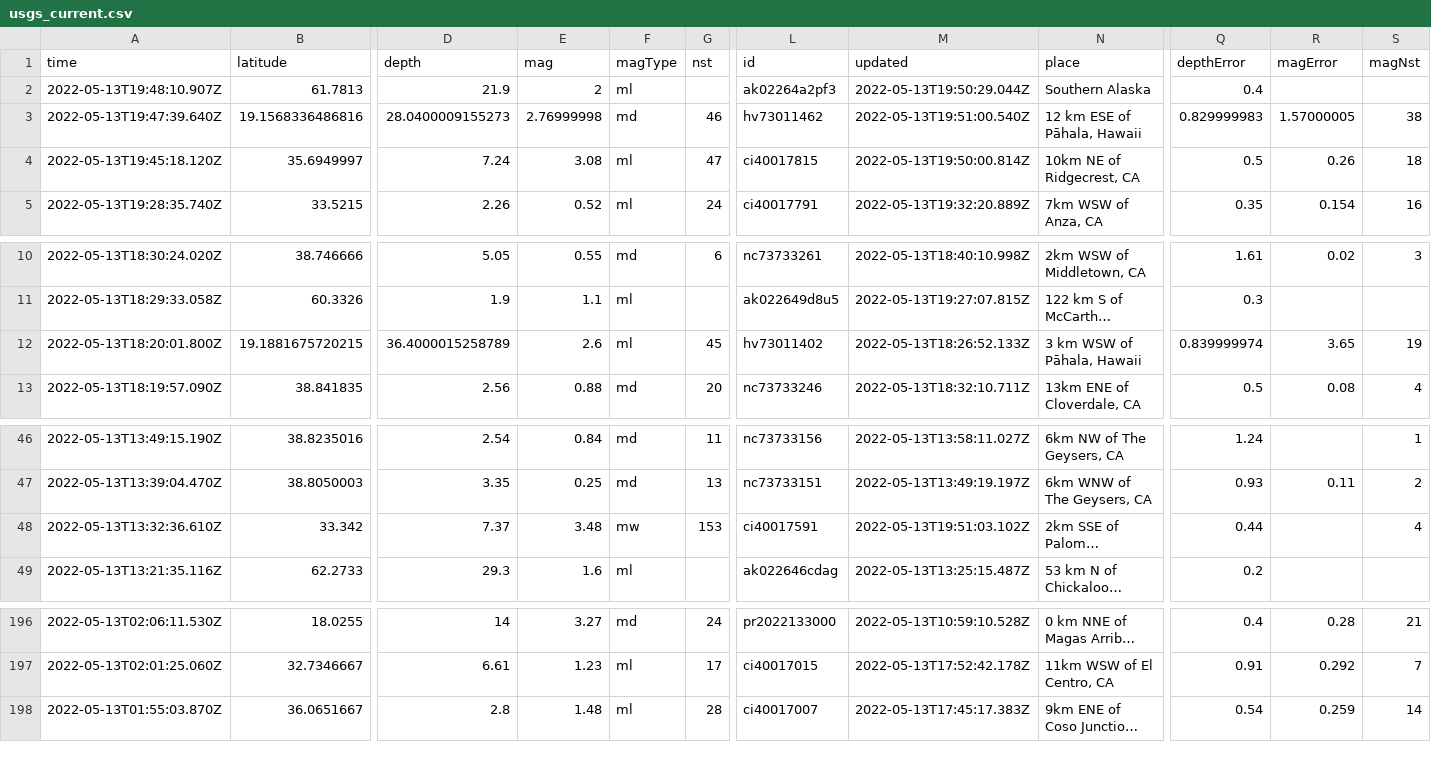
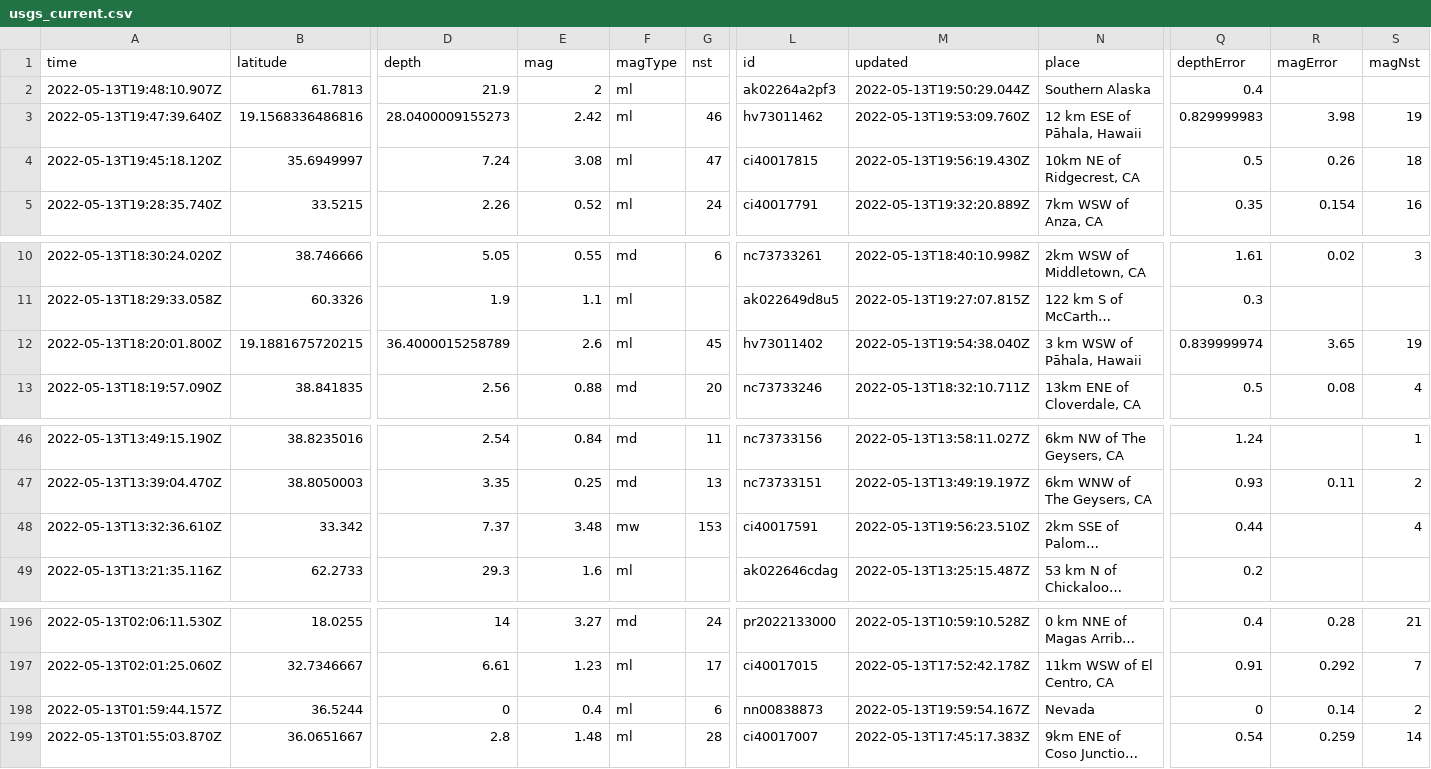
Before and after one commit to kmaepetrin/nicar22-github-actions, a CSV file: usgs_current.csv, drawn as a sheet; only a part is shown, gaps mark what is left out; long unchanged cells end in …; rows hold the shown columns only; the diff names each change by its address in the sheet, - before the commit and + after, or states it on an @@ line.

```diff
--- a/usgs_current.csv
+++ b/usgs_current.csv
-E3 (mag): 2.76999998
+E3 (mag): 2.42
-F3 (magType): md
+F3 (magType): ml
-M3 (updated): 2022-05-13T19:51:00.540Z
+M3 (updated): 2022-05-13T19:53:09.760Z
-R3 (magError): 1.57000005
+R3 (magError): 3.98
-S3 (magNst): 38
+S3 (magNst): 19
-M4 (updated): 2022-05-13T19:50:00.814Z
+M4 (updated): 2022-05-13T19:56:19.430Z
-M12 (updated): 2022-05-13T18:26:52.133Z
+M12 (updated): 2022-05-13T19:54:38.040Z
-M48 (updated): 2022-05-13T19:51:03.102Z
+M48 (updated): 2022-05-13T19:56:23.510Z
+row 198: 2022-05-13T01:59:44.157Z | 36.5244 | 0 | 0.4 | ml | 6 | nn00838873 | 2022-05-13T19:59:54.167Z | Nevada | 0 | 0.14 | 2
```
Also changed, not shown: 1 other file.
